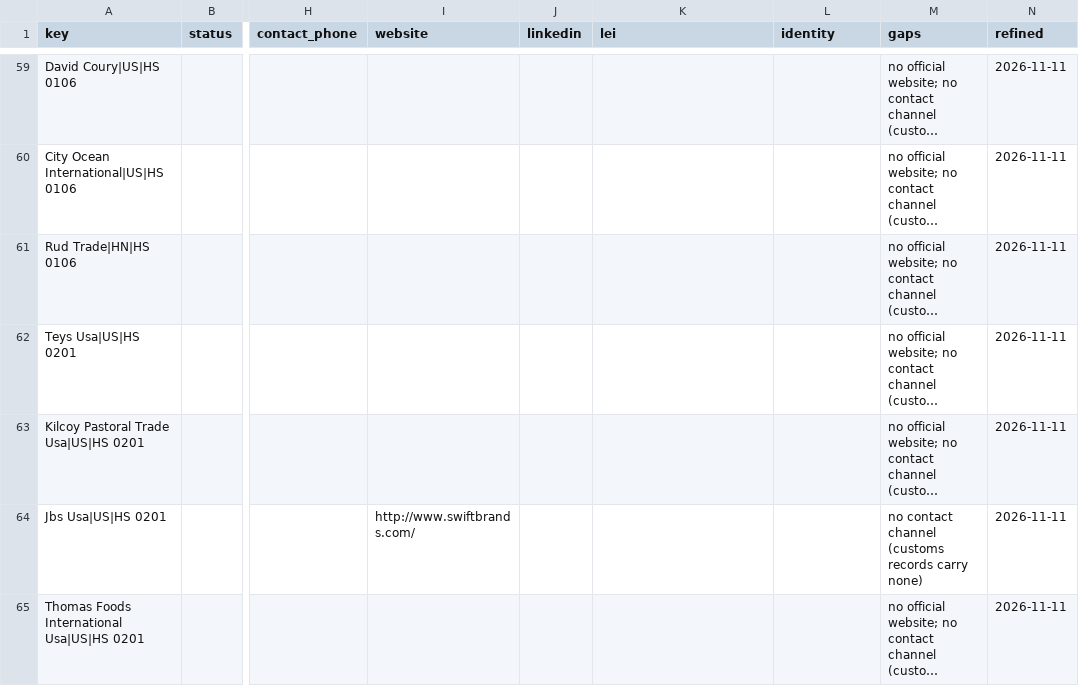
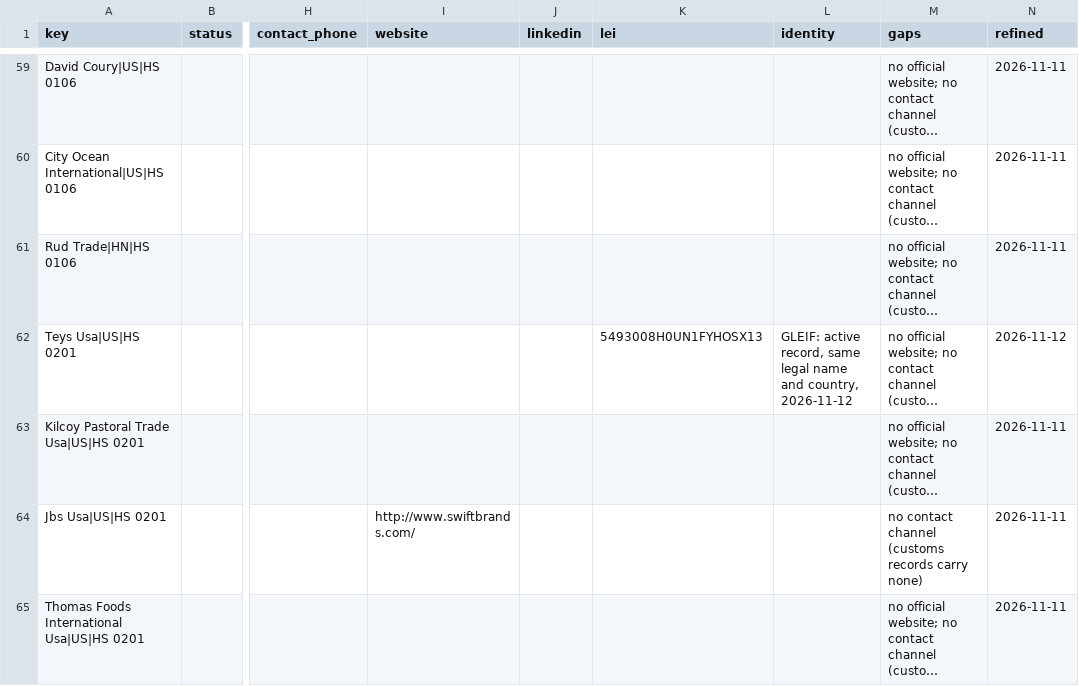
Before and after one commit to etaram/commodity-feeder, a CSV file: data/leads/refined/importers.csv, drawn as a sheet; only a part is shown, gaps mark what is left out; long unchanged cells end in …; the diff covers the shown part only; the diff names each change by its address in the sheet, - before the commit and + after, or states it on an @@ line.

```diff
--- a/data/leads/refined/importers.csv
+++ b/data/leads/refined/importers.csv
-K62 (lei): (empty)
+K62 (lei): 5493008H0UN1FYHOSX13
-L62 (identity): (empty)
+L62 (identity): GLEIF: active record, same legal name and country, 2026-11-12
-N62 (refined): 2026-11-11
+N62 (refined): 2026-11-12
```
Also changed, not shown: 96 edited cells elsewhere in this file, data/leads/refined/accounts.csv, data/leads/refined/buyers.csv, 2 other files.
